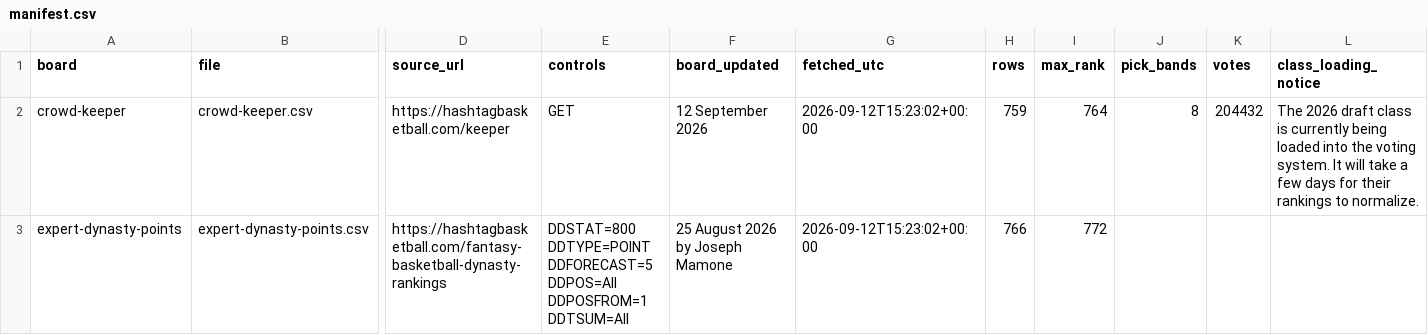
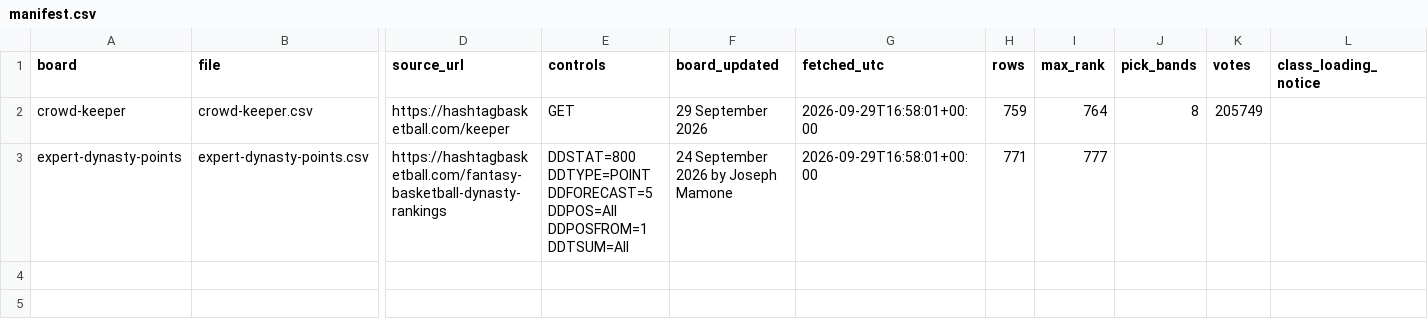
Before and after one commit to bowernite/fantasy-basketball-automation, a CSV file: strategy/board-snapshots/hashtag-basketball/manifest.csv, drawn as a sheet; only a part is shown, gaps mark what is left out; the diff names each change by its address in the sheet, - before the commit and + after, or states it on an @@ line.

```diff
--- a/strategy/board-snapshots/hashtag-basketball/manifest.csv
+++ b/strategy/board-snapshots/hashtag-basketball/manifest.csv
-F2 (board_updated): 12 September 2026
+F2 (board_updated): 29 September 2026
-G2:G3 (fetched_utc): 2026-09-12T15:23:02+00:00
+G2:G3 (fetched_utc): 2026-09-29T16:58:01+00:00
-K2 (votes): 204432
+K2 (votes): 205749
-L2 (class_loading_notice): The 2026 draft class is currently being loaded into the voting system. It will take a few days for their rankings to normalize.
+L2 (class_loading_notice): (empty)
-F3 (board_updated): 25 August 2026 by Joseph Mamone
+F3 (board_updated): 24 September 2026 by Joseph Mamone
-H3 (rows): 766
+H3 (rows): 771
-I3 (max_rank): 772
+I3 (max_rank): 777
```
Also changed, not shown: strategy/board-snapshots/hashtag-basketball/crowd-keeper.csv, strategy/board-snapshots/hashtag-basketball/expert-dynasty-points.csv, 30 other files.
